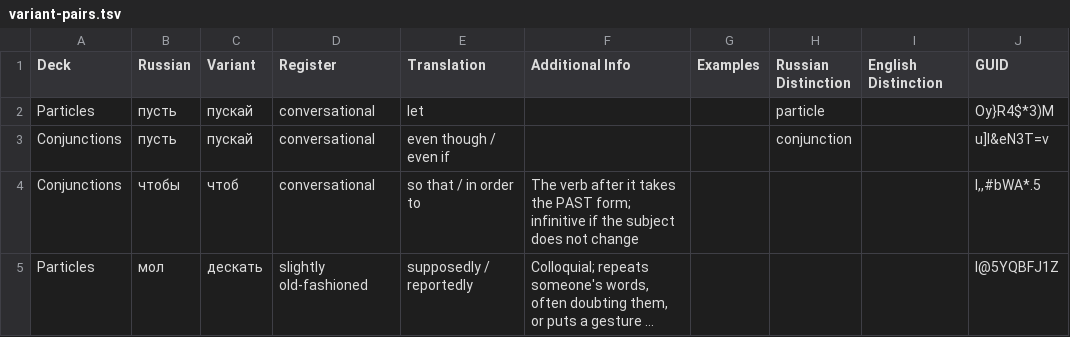
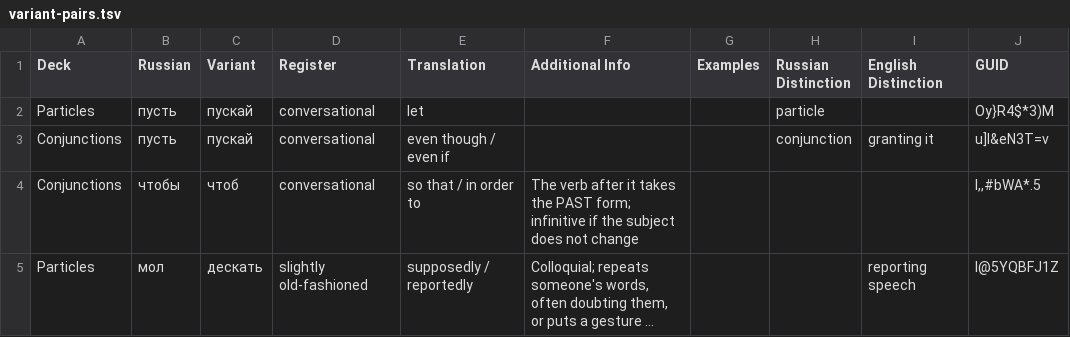
Before and after one commit to icarus612/daedalus-mono, a TSV file: libs/python/anki-tools/anki_tools/data/russian-vocabulary/variant-pairs.tsv, drawn as a sheet; long unchanged cells end in …; the diff names each change by its address in the sheet, - before the commit and + after, or states it on an @@ line.

Commit message:
feat(anki-tools): add 142 missing prepositions, conjunctions, particles and base adverbs
Common words from the RNC frequency dictionary (Lyashevskaya & Sharov 2011)
missing from the Immutable decks, after removing spelling variants, literary
and archaic words, phrase-only pieces and name parts. Adds the approved cues
for every new similarity-group member and fills the 13 existing cues those
groups now need.

```diff
--- a/libs/python/anki-tools/anki_tools/data/russian-vocabulary/variant-pairs.tsv
+++ b/libs/python/anki-tools/anki_tools/data/russian-vocabulary/variant-pairs.tsv
-I3 (English Distinction): (empty)
+I3 (English Distinction): granting it
-I5 (English Distinction): (empty)
+I5 (English Distinction): reporting speech
```
Also changed, not shown: 14 other files.
